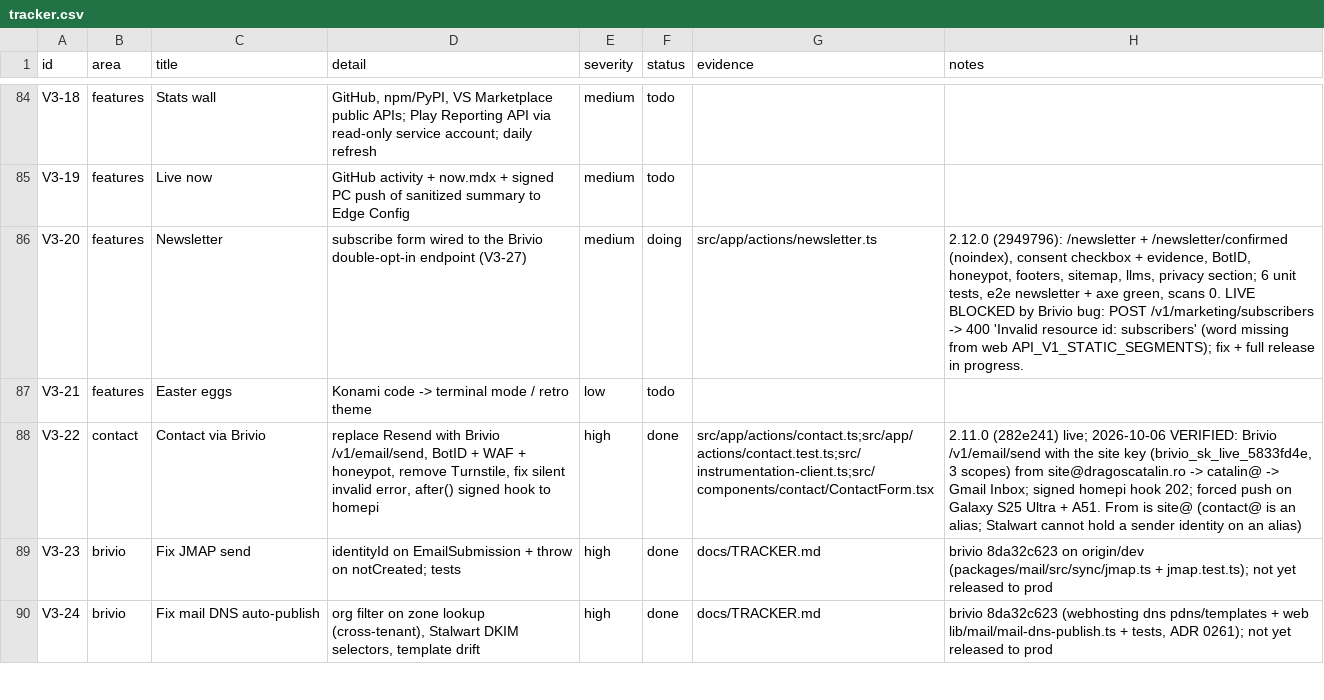
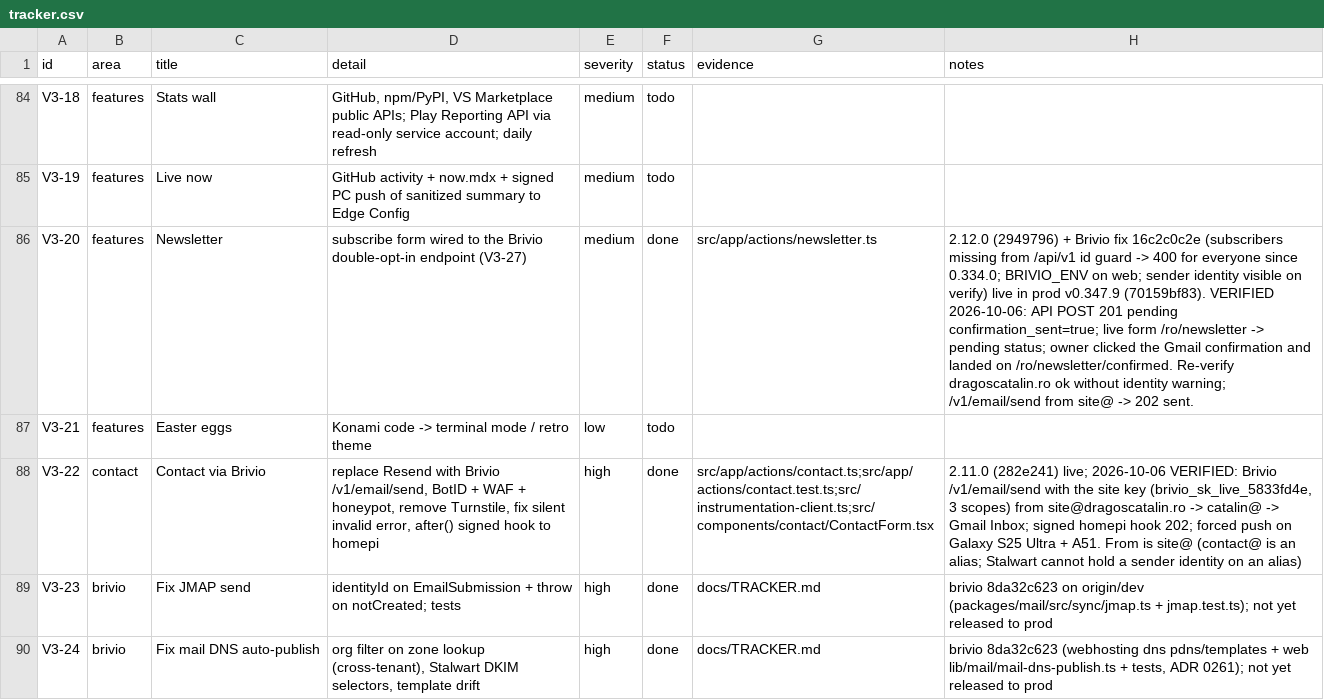
Before and after one commit to dragos-catalin/dragoscatalin, a CSV file: docs/tracker.csv, drawn as a sheet; only a part is shown, gaps mark what is left out; the diff names each change by its address in the sheet, - before the commit and + after, or states it on an @@ line.

Commit message:
docs(tracker): v3-20 newsletter verified live end to end
Agent-Session: term-77776
Agent-Purpose: tracker v3-20 done

```diff
--- a/docs/tracker.csv
+++ b/docs/tracker.csv
-F86 (status): doing
+F86 (status): done
-H86 (notes): 2.12.0 (2949796): /newsletter + /newsletter/confirmed (noindex), consent checkbox + evidence, BotID, honeypot, footers, sitemap, llms, privacy section; 6 unit tests, e2e newsletter + axe green, scans 0. LIVE BLOCKED by Brivio bug: POST /v1/marketing/subscribers -> 400 'Invalid resource id: subscribers' (word missing from web API_V1_STATIC_SEGMENTS); fix + full release in progress.
+H86 (notes): 2.12.0 (2949796) + Brivio fix 16c2c0c2e (subscribers missing from /api/v1 id guard -> 400 for everyone since 0.334.0; BRIVIO_ENV on web; sender identity visible on verify) live in prod v0.347.9 (70159bf83). VERIFIED 2026-10-06: API POST 201 pending confirmation_sent=true; live form /ro/newsletter -> pending status; owner clicked the Gmail confirmation and landed on /ro/newsletter/confirmed. Re-verify dragoscatalin.ro ok without identity warning; /v1/email/send from site@ -> 202 sent.
```
Also changed, not shown: 1 other file.
